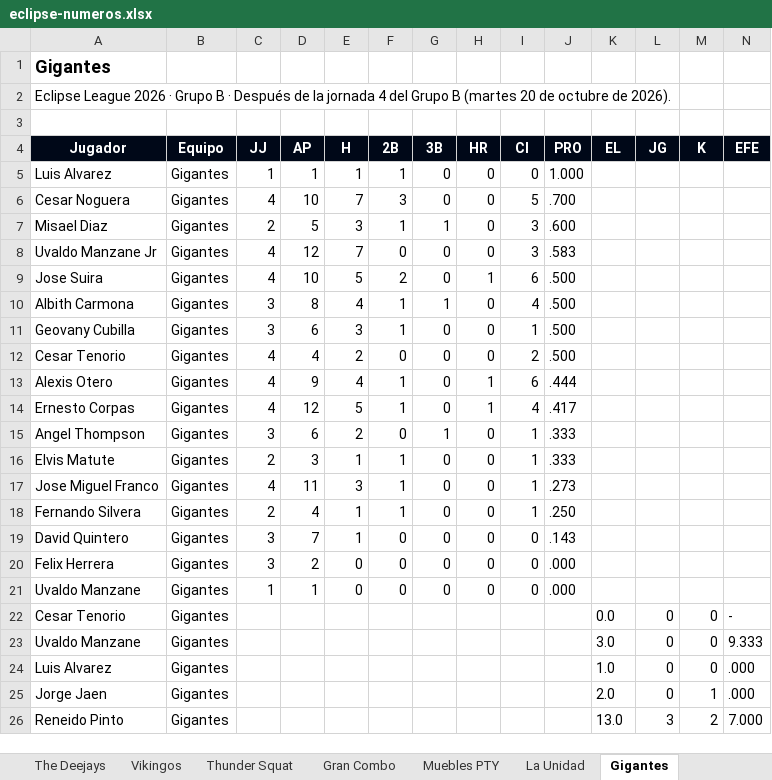
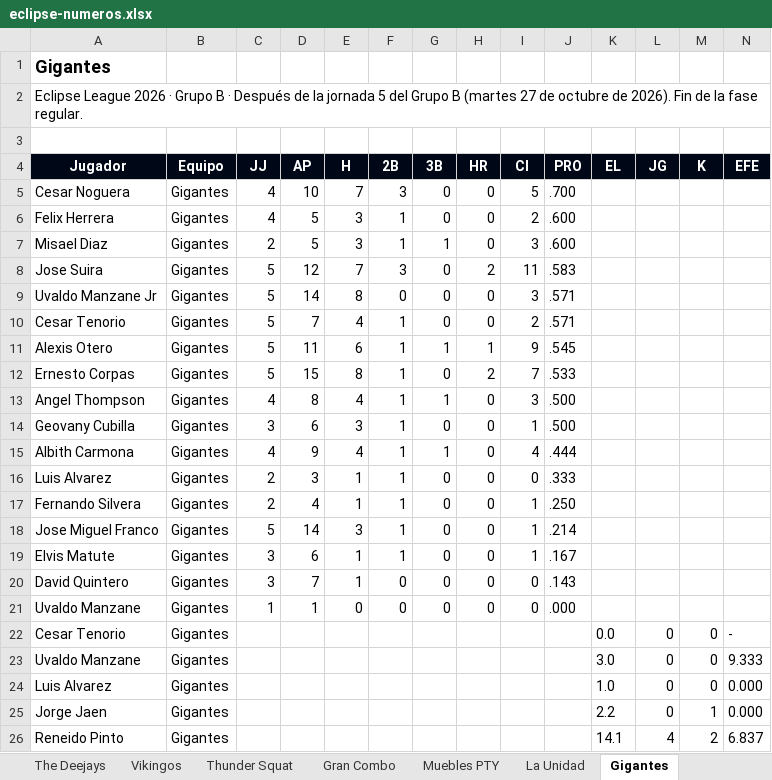
Before and after one commit to ligaalbrook/ligaalbrook.github.io, an Excel workbook: eclipse-numeros.xlsx, sheet Gigantes, drawn as a sheet; only a part is shown; values as stored, in another font and other column widths than the file's, no borders; removed rows and columns are numbered as before the commit, all else as after; the diff covers the shown part only; the diff names each change by its address in the sheet, - before the commit and + after, or states it on an @@ line.

```diff
--- a/eclipse-numeros.xlsx (sheet Gigantes)
+++ b/eclipse-numeros.xlsx (sheet Gigantes)
-A2 (Jugador): …la jornada 4 del Grupo B (martes 20 de octubre de 2026).
+A2 (Jugador): …la jornada 5 del Grupo B (martes 27 de octubre de 2026). Fin de la fase regular.
-row 5: Luis Alvarez | Gigantes | 1 | 1 | 1 | 1 | 0 | 0 | 0 | 1.000
+row 6: Felix Herrera | Gigantes | 4 | 5 | 3 | 1 | 0 | 0 | 2 | .600
+row 8: Jose Suira | Gigantes | 5 | 12 | 7 | 3 | 0 | 2 | 11 | .583
-C9 (JJ): 4
+C9 (JJ): 5
-D9 (AP): 12
+D9 (AP): 14
-E9 (H): 7
+E9 (H): 8
-J9 (PRO): .583
+J9 (PRO): .571
-row 9: Jose Suira | Gigantes | 4 | 10 | 5 | 2 | 0 | 1 | 6 | .500
+row 10: Cesar Tenorio | Gigantes | 5 | 7 | 4 | 1 | 0 | 0 | 2 | .571
+row 11: Alexis Otero | Gigantes | 5 | 11 | 6 | 1 | 1 | 1 | 9 | .545
+row 12: Ernesto Corpas | Gigantes | 5 | 15 | 8 | 1 | 0 | 2 | 7 | .533
-A13 (Jugador): Albith Carmona
+A13 (Jugador): Angel Thompson
-C13 (JJ): 3
+C13 (JJ): 4
-I13 (CI): 4
+I13 (CI): 3
-row 12: Cesar Tenorio | Gigantes | 4 | 4 | 2 | 0 | 0 | 0 | 2 | .500
-A15 (Jugador): Alexis Otero
+A15 (Jugador): Albith Carmona
-G15 (3B): 0
+G15 (3B): 1
-H15 (HR): 1
+H15 (HR): 0
-I15 (CI): 6
+I15 (CI): 4
-row 14: Ernesto Corpas | Gigantes | 4 | 12 | 5 | 1 | 0 | 1 | 4 | .417
-row 15: Angel Thompson | Gigantes | 3 | 6 | 2 | 0 | 1 | 0 | 1 | .333
-A16 (Jugador): Elvis Matute
+A16 (Jugador): Luis Alvarez
-I16 (CI): 1
+I16 (CI): 0
-row 17: Jose Miguel Franco | Gigantes | 4 | 11 | 3 | 1 | 0 | 0 | 1 | .273
+row 18: Jose Miguel Franco | Gigantes | 5 | 14 | 3 | 1 | 0 | 0 | 1 | .214
+row 19: Elvis Matute | Gigantes | 3 | 6 | 1 | 1 | 0 | 0 | 1 | .167
-row 20: Felix Herrera | Gigantes | 3 | 2 | 0 | 0 | 0 | 0 | 0 | .000
-N24:N25 (EFE): .000
+N24:N25 (EFE): 0.000
-K25 (EL): 2.0
+K25 (EL): 2.2
-K26 (EL): 13.0
+K26 (EL): 14.1
-L26 (JG): 3
+L26 (JG): 4
-N26 (EFE): 7.000
+N26 (EFE): 6.837
```
Also changed, not shown: 1 added row, 1 removed row and 2 edited cells elsewhere in this sheet, sheet Gran Combo, sheet Thunder Squat, sheet Muebles PTY, sheet The Deejays, sheet Los Goofis, sheet La Unidad, 8 more sheets, 1 other file.
